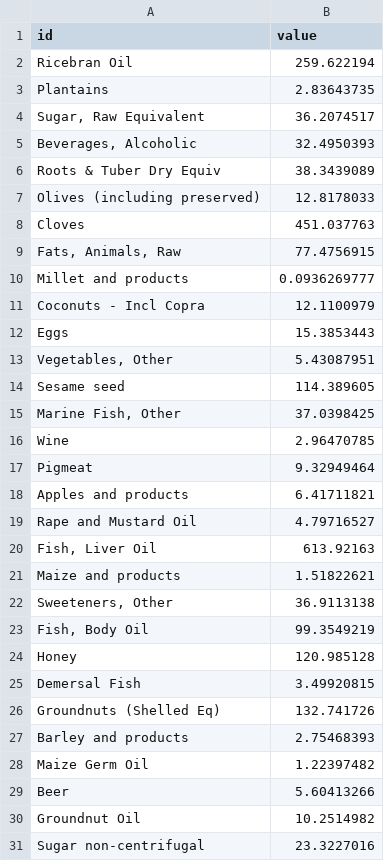
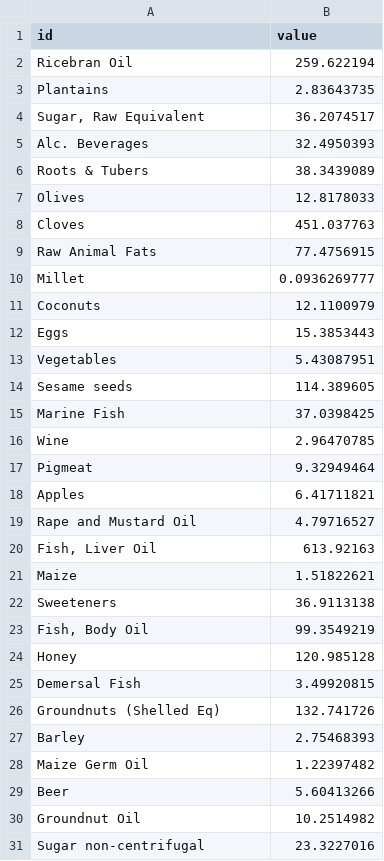
Before and after one commit to angierao/cs109a-project, a CSV file: d3_vis/cancer.csv, drawn as a sheet; only a part is shown; the diff covers the shown part only.

```diff
--- a/d3_vis/cancer.csv
+++ b/d3_vis/cancer.csv
@@ -4,20 +4,20 @@ Plantains,2.83643735
 "Sugar, Raw Equivalent",36.2074517
-"Beverages, Alcoholic",32.4950393
-Roots & Tuber Dry Equiv,38.3439089
-Olives (including preserved),12.8178033
+Alc. Beverages,32.4950393
+Roots & Tubers,38.3439089
+Olives,12.8178033
 Cloves,451.037763
-"Fats, Animals, Raw",77.4756915
-Millet and products,0.0936269777
-Coconuts - Incl Copra,12.1100979
+Raw Animal Fats,77.4756915
+Millet,0.0936269777
+Coconuts,12.1100979
 Eggs,15.3853443
-"Vegetables, Other",5.43087951
-Sesame seed,114.389605
-"Marine Fish, Other",37.0398425
+Vegetables,5.43087951
+Sesame seeds,114.389605
+Marine Fish,37.0398425
 Wine,2.96470785
 Pigmeat,9.32949464
-Apples and products,6.41711821
+Apples,6.41711821
 Rape and Mustard Oil,4.79716527
 "Fish, Liver Oil",613.92163
-Maize and products,1.51822621
-"Sweeteners, Other",36.9113138
+Maize,1.51822621
+Sweeteners,36.9113138
 "Fish, Body Oil",99.3549219
@@ -26,3 +26,3 @@ Demersal Fish,3.49920815
 Groundnuts (Shelled Eq),132.741726
-Barley and products,2.75468393
+Barley,2.75468393
 Maize Germ Oil,1.22397482
```
Also changed, not shown: 31 edited cells elsewhere in this file, d3_vis/cardio.csv, d3_vis/coefs.csv.
